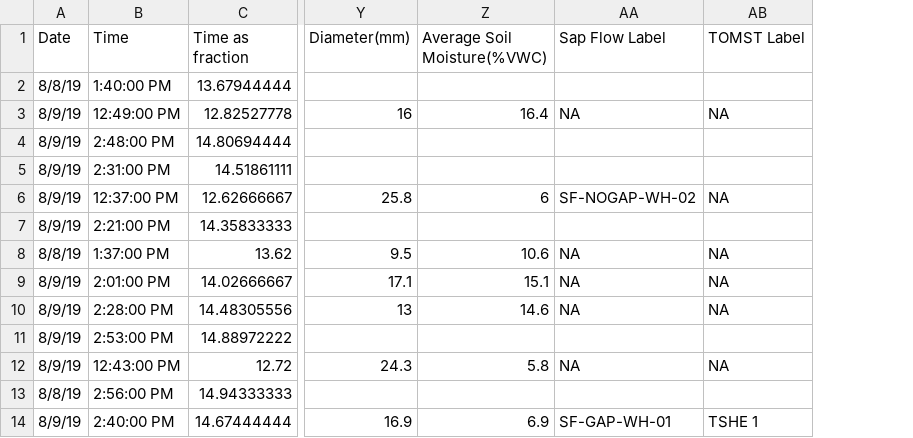
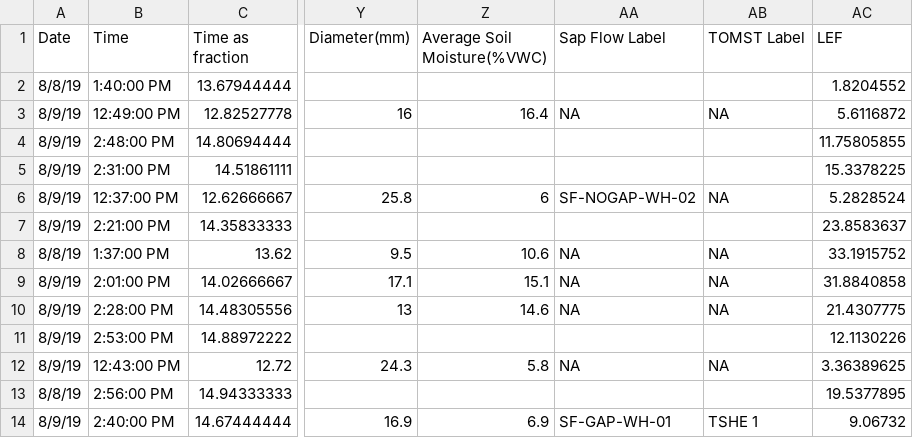
Before and after one commit to ajijohn/MORASeedlingStudy, a CSV file: data/photosynq.csv, drawn as a sheet; only a part is shown, gaps mark what is left out; the diff names each change by its address in the sheet, - before the commit and + after, or states it on an @@ line.

```diff
--- a/data/photosynq.csv
+++ b/data/photosynq.csv
+column AC (LEF), rows 2-14: 1.8204552 | 5.6116872 | 11.75805855 | 15.3378225 | 5.2828524 | 23.8583637 | 33.1915752 | 31.8840858 | 21.4307775 | 12.1130226 | 3.36389625 | 19.5377895 | 9.06732
```
Also changed, not shown: 5 other files.
